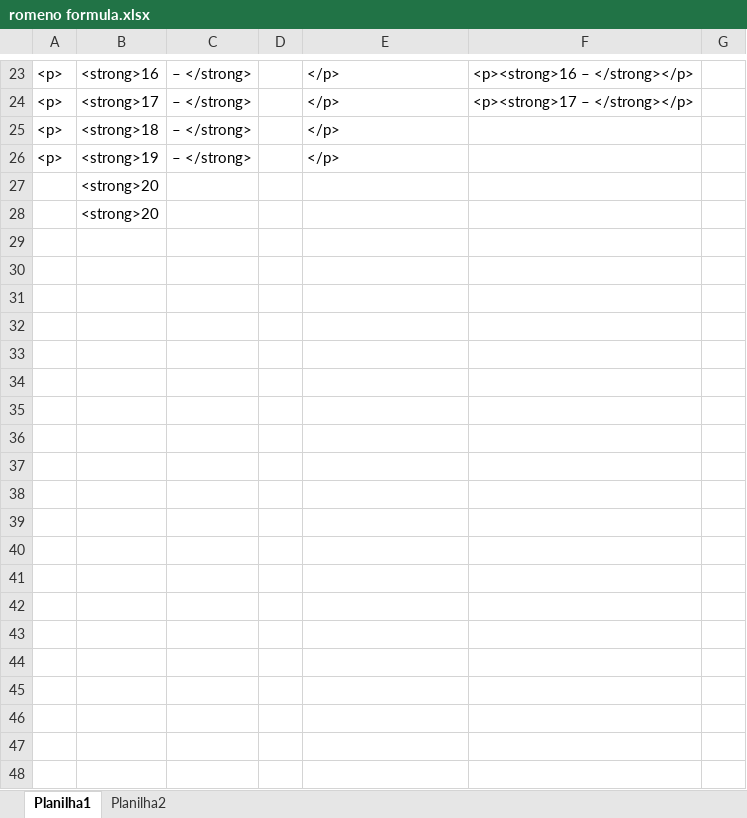
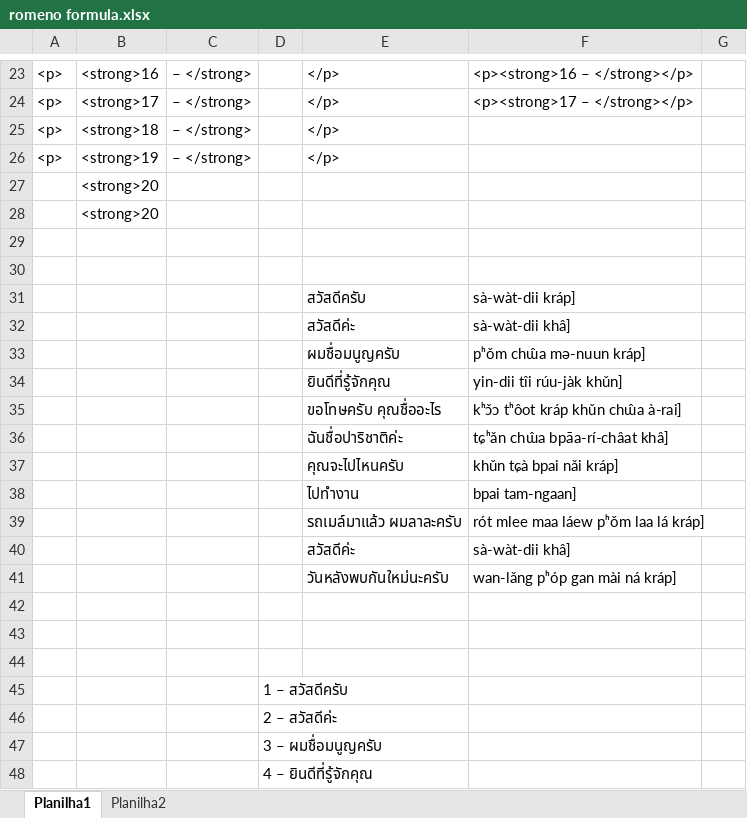
Before and after one commit to gunnerfelipe/Assimil, an Excel workbook: romeno formula.xlsx, sheet Planilha1, drawn as a sheet; only a part is shown, gaps mark what is left out; values as stored, in another font and other column widths than the file's, no borders; the diff covers the shown part only; the diff names each change by its address in the sheet, - before the commit and + after, or states it on an @@ line.

```diff
--- a/romeno formula.xlsx (sheet Planilha1)
+++ b/romeno formula.xlsx (sheet Planilha1)
+row 29: (empty)
+row 30: (empty)
+row 31:  |  |  |  | สวัสดีครับ | sà-wàt-dii kráp]
+row 32:  |  |  |  | สวัสดีค่ะ | sà-wàt-dii khâ]
+row 33:  |  |  |  | ผมชื่อมนูญครับ | pʰǒm chɯ̂a mə-nuun kráp]
+row 34:  |  |  |  | ยินดีที่รู้จักคุณ | yin-dii tîi rúu-jàk khǔn]
+row 35:  |  |  |  | ขอโทษครับ คุณชื่ออะไร | kʰɔ̌ɔ tʰôot kráp khǔn chɯ̂a à-rai]
+row 36:  |  |  |  | ฉันชื่อปาริชาติค่ะ | tɕʰǎn chɯ̂a bpāa-rí-châat khâ]
+row 37:  |  |  |  | คุณจะไปไหนครับ | khǔn tɕà bpai nǎi kráp]
+row 38:  |  |  |  | ไปทำงาน | bpai tam-ngaan]
+row 39:  |  |  |  | รถเมล์มาแล้ว ผมลาละครับ | rót mlee maa láew pʰǒm laa lá kráp]
+row 40:  |  |  |  | สวัสดีค่ะ | sà-wàt-dii khâ]
+row 41:  |  |  |  | วันหลังพบกันใหม่นะครับ | wan-lǎng pʰóp gan mài ná kráp]
+row 42: (empty)
+row 43: (empty)
+row 44: (empty)
+row 45:  |  |  | 1 – สวัสดีครับ
+row 46:  |  |  | 2 – สวัสดีค่ะ
+row 47:  |  |  | 3 – ผมชื่อมนูญครับ
+row 48:  |  |  | 4 – ยินดีที่รู้จักคุณ
```
Also changed, not shown: 18 added rows and 16 edited cells elsewhere in this sheet, sheet Planilha2, 12 other files.
